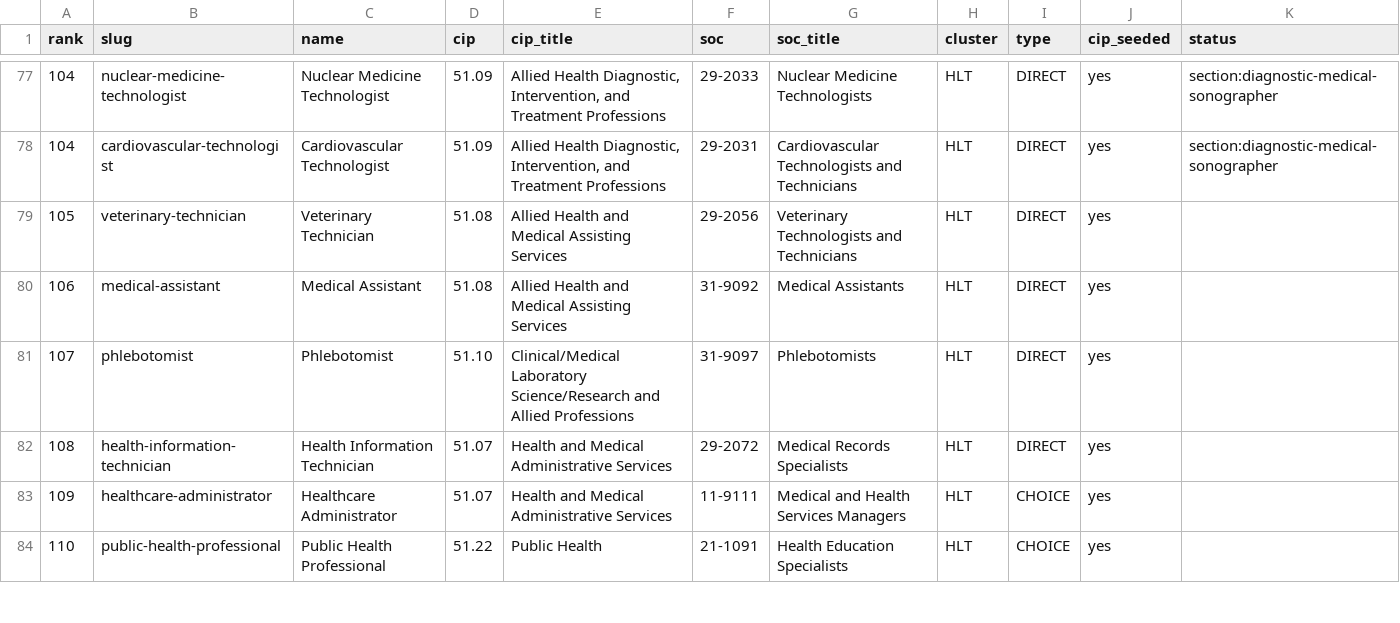
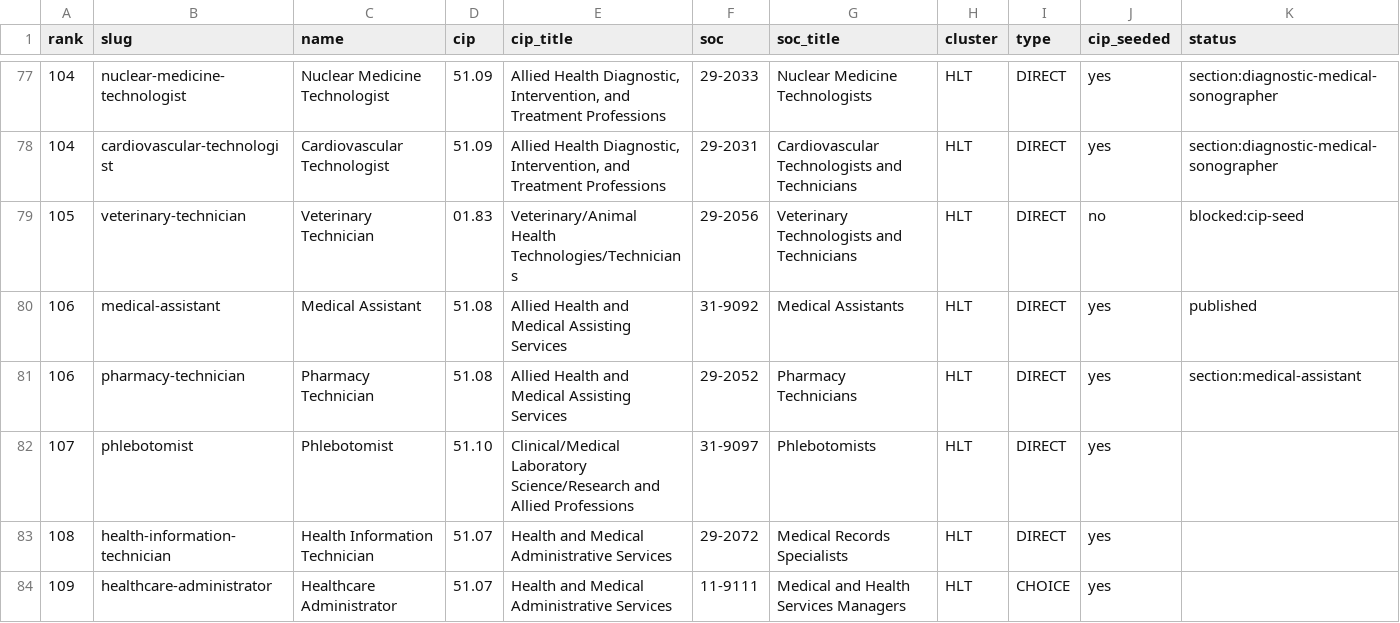
Before and after one commit to reaglin/CIATLE-REPO, a CSV file: Tools/career_paths/QUEUE.csv, drawn as a sheet; only a part is shown, gaps mark what is left out; the shorter side is filled out with more unchanged rows.

```diff
--- a/Tools/career_paths/QUEUE.csv
+++ b/Tools/career_paths/QUEUE.csv
@@ -78,4 +78,5 @@ rank,slug,name,cip,cip_title,soc,soc_title,cluster,type,cip_seeded,status
 104,cardiovascular-technologist,Cardiovascular Technologist,51.09,"Allied Health Diagnostic, Intervention, and Treatment Professions",29-2031,Cardiovascular Technologists and Technicians,HLT,DIRECT,yes,section:diagnostic-medical-sonographer
-105,veterinary-technician,Veterinary Technician,51.08,Allied Health and Medical Assisting Services,29-2056,Veterinary Technologists and Technicians,HLT,DIRECT,yes,
-106,medical-assistant,Medical Assistant,51.08,Allied Health and Medical Assisting Services,31-9092,Medical Assistants,HLT,DIRECT,yes,
+105,veterinary-technician,Veterinary Technician,01.83,Veterinary/Animal Health Technologies/Technicians,29-2056,Veterinary Technologists and Technicians,HLT,DIRECT,no,blocked:cip-seed
+106,medical-assistant,Medical Assistant,51.08,Allied Health and Medical Assisting Services,31-9092,Medical Assistants,HLT,DIRECT,yes,published
+106,pharmacy-technician,Pharmacy Technician,51.08,Allied Health and Medical Assisting Services,29-2052,Pharmacy Technicians,HLT,DIRECT,yes,section:medical-assistant
 107,phlebotomist,Phlebotomist,51.10,Clinical/Medical Laboratory Science/Research and Allied Professions,31-9097,Phlebotomists,HLT,DIRECT,yes,
```
Also changed, not shown: 13 other files.
